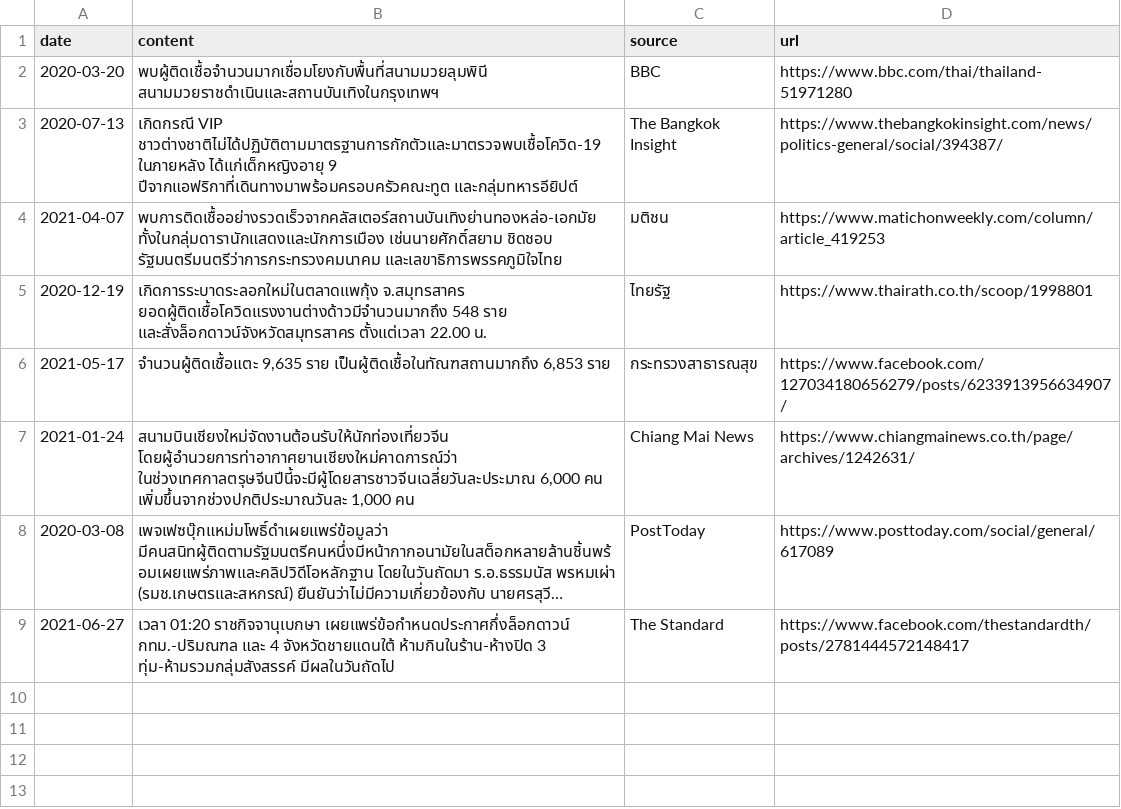
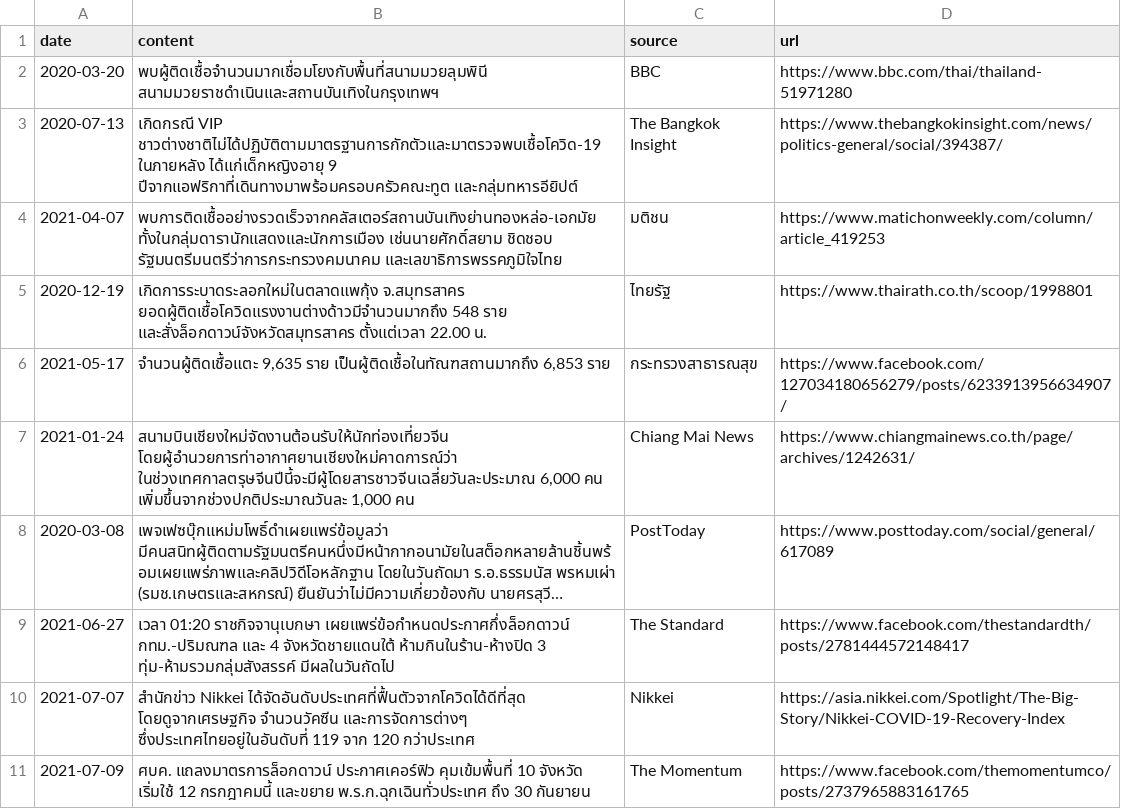
Before and after one commit to Th1nkK1D/ordinaryunfold, a CSV file: src/data/th-covid-speech/news.csv, drawn as a sheet; long unchanged cells end in ….

```diff
--- a/src/data/th-covid-speech/news.csv
+++ b/src/data/th-covid-speech/news.csv
@@ -9 +9,3 @@ date,content,source,url
 2021-06-27,เวลา 01:20 ราชกิจจานุเบกษา เผยแพร่ข้อกําหนดประกาศกึ่งล็อกดาวน์ กทม.-ปริมณฑล และ 4 จังหวัดชายแดนใต้ ห้ามกินในร้าน-ห้างปิด 3 ทุ่ม-ห้ามรวมกลุ่มสังสรรค์ มีผลในวันถัดไป,The Standard,https://www.facebook.com/thestandardth/posts/2781444572148417
+2021-07-07,สำนักข่าว Nikkei ได้จัดอันดับประเทศที่ฟื้นตัวจากโควิดได้ดีที่สุด โดยดูจากเศรษฐกิจ จำนวนวัคซีน และการจัดการต่างๆ ซึ่งประเทศไทยอยู่ในอันดับที่ 119 จาก 120 กว่าประเทศ,Nikkei,https://asia.nikkei.com/Spotlight/The-Big-Story/Nikkei-COVID-19-Recovery-Index
+2021-07-09,ศบค. แถลงมาตรการล็อกดาวน์ ประกาศเคอร์ฟิว คุมเข้มพื้นที่ 10 จังหวัด เริ่มใช้ 12 กรกฎาคมนี้ และขยาย พ.ร.ก.ฉุกเฉินทั่วประเทศ ถึง 30 กันยายน,The Momentum,https://www.facebook.com/themomentumco/posts/2737965883161765
```
Also changed, not shown: src/data/th-covid-speech/speakers.csv, src/data/th-covid-speech/speeches.csv, 2 other files.
